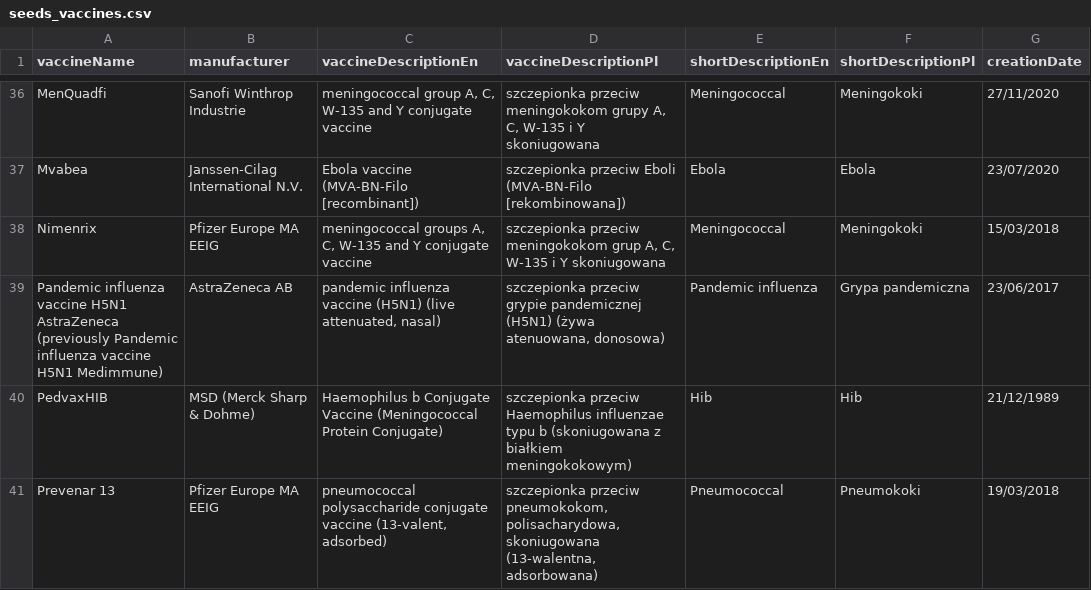
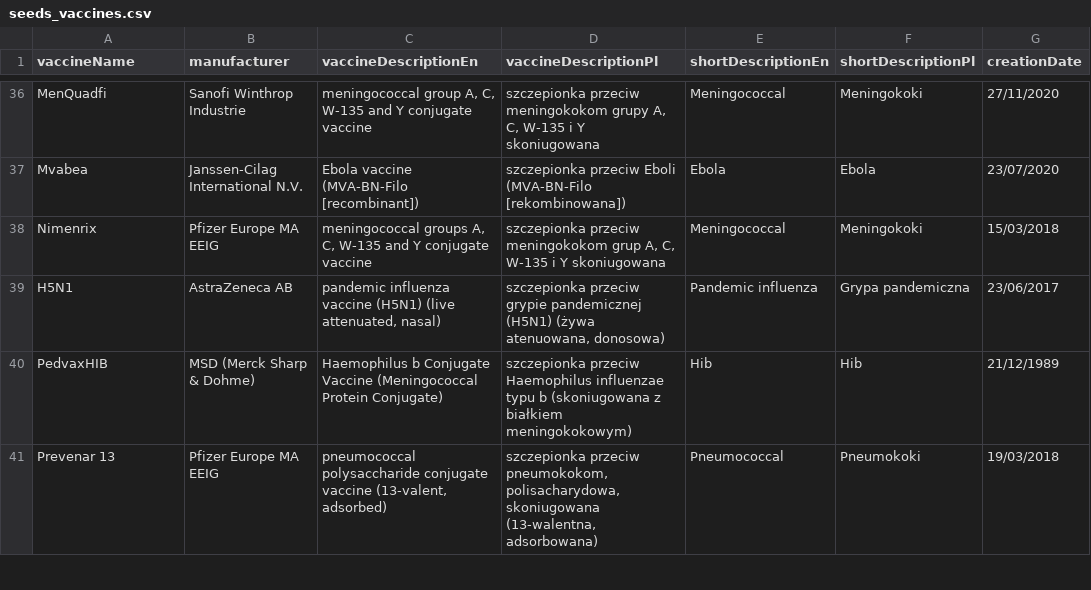
Before and after one commit to p10tr13/mSzczepienia, a CSV file: mSzczepienia.Api/Data/Csv/seeds_vaccines.csv, drawn as a sheet; only a part is shown, gaps mark what is left out; the diff covers the shown part only.

```diff
--- a/mSzczepienia.Api/Data/Csv/seeds_vaccines.csv
+++ b/mSzczepienia.Api/Data/Csv/seeds_vaccines.csv
@@ -38,3 +38,3 @@ Mvabea,Janssen-Cilag International N.V.   ,Ebola vaccine (MVA-BN-Filo [recombi
 Nimenrix,Pfizer Europe MA EEIG,"meningococcal groups A, C, W-135 and Y conjugate vaccine","szczepionka przeciw meningokokom grup A, C, W-135 i Y skoniugowana",Meningococcal,Meningokoki,15/03/2018
-Pandemic influenza vaccine H5N1 AstraZeneca (previously Pandemic influenza vaccine H5N1 Medimmune),AstraZeneca AB,"pandemic influenza vaccine (H5N1) (live attenuated, nasal)","szczepionka przeciw grypie pandemicznej (H5N1) (żywa atenuowana, donosowa)",Pandemic influenza,Grypa pandemiczna,23/06/2017
+H5N1,AstraZeneca AB,"pandemic influenza vaccine (H5N1) (live attenuated, nasal)","szczepionka przeciw grypie pandemicznej (H5N1) (żywa atenuowana, donosowa)",Pandemic influenza,Grypa pandemiczna,23/06/2017
 PedvaxHIB,MSD (Merck Sharp & Dohme),Haemophilus b Conjugate Vaccine (Meningococcal Protein Conjugate),szczepionka przeciw Haemophilus influenzae typu b (skoniugowana z białkiem meningokokowym),Hib,Hib,21/12/1989
```
Also changed, not shown: 1 added row and 4 edited cells elsewhere in this file, 10 other files.
